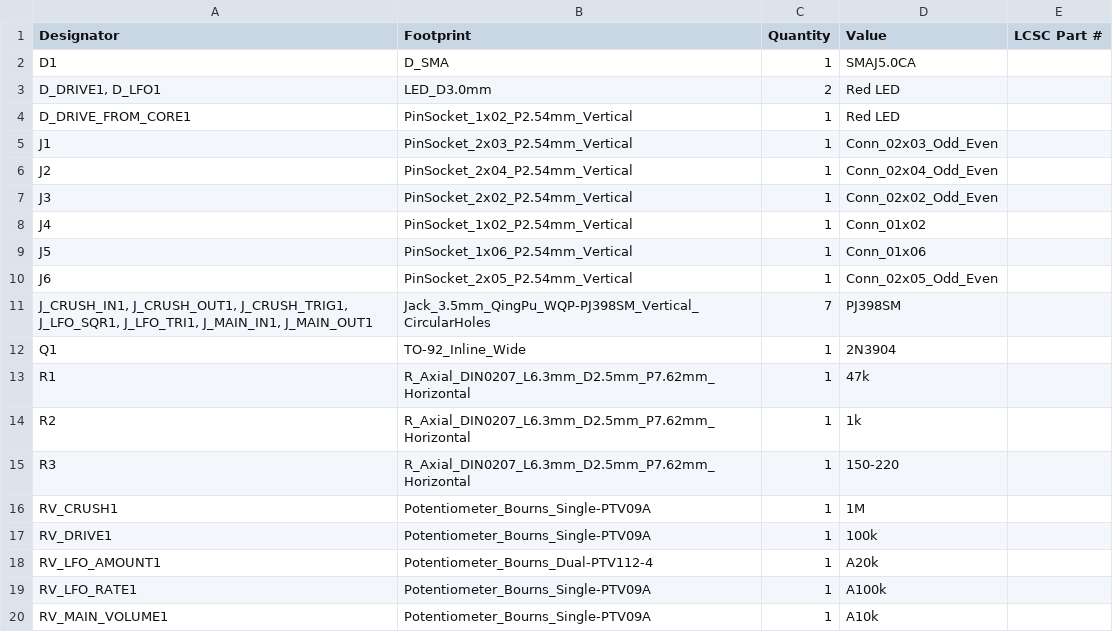
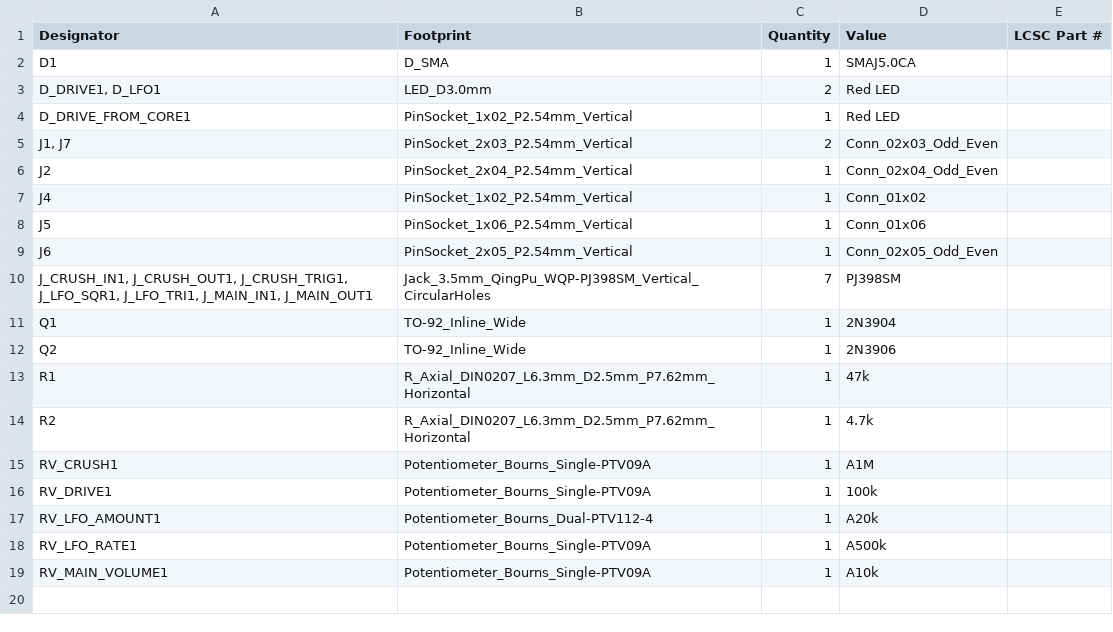
Before and after one commit to shmoergh/moduleur, a CSV file: modules/06-utils-output/electronics/ui/production/bom.csv, drawn as a sheet.

Commit message:
Utils JLCPCB verified for v1.0

```diff
--- a/modules/06-utils-output/electronics/ui/production/bom.csv
+++ b/modules/06-utils-output/electronics/ui/production/bom.csv
@@ -4,5 +4,4 @@ D1,D_SMA,1,SMAJ5.0CA,
 D_DRIVE_FROM_CORE1,PinSocket_1x02_P2.54mm_Vertical,1,Red LED,
-J1,PinSocket_2x03_P2.54mm_Vertical,1,Conn_02x03_Odd_Even,
+"J1, J7",PinSocket_2x03_P2.54mm_Vertical,2,Conn_02x03_Odd_Even,
 J2,PinSocket_2x04_P2.54mm_Vertical,1,Conn_02x04_Odd_Even,
-J3,PinSocket_2x02_P2.54mm_Vertical,1,Conn_02x02_Odd_Even,
 J4,PinSocket_1x02_P2.54mm_Vertical,1,Conn_01x02,
@@ -12,9 +11,9 @@ J6,PinSocket_2x05_P2.54mm_Vertical,1,Conn_02x05_Odd_Even,
 Q1,TO-92_Inline_Wide,1,2N3904,
+Q2,TO-92_Inline_Wide,1,2N3906,
 R1,R_Axial_DIN0207_L6.3mm_D2.5mm_P7.62mm_Horizontal,1,47k,
-R2,R_Axial_DIN0207_L6.3mm_D2.5mm_P7.62mm_Horizontal,1,1k,
-R3,R_Axial_DIN0207_L6.3mm_D2.5mm_P7.62mm_Horizontal,1,150-220,
-RV_CRUSH1,Potentiometer_Bourns_Single-PTV09A,1,1M,
+R2,R_Axial_DIN0207_L6.3mm_D2.5mm_P7.62mm_Horizontal,1,4.7k,
+RV_CRUSH1,Potentiometer_Bourns_Single-PTV09A,1,A1M,
 RV_DRIVE1,Potentiometer_Bourns_Single-PTV09A,1,100k,
 RV_LFO_AMOUNT1,Potentiometer_Bourns_Dual-PTV112-4,1,A20k,
-RV_LFO_RATE1,Potentiometer_Bourns_Single-PTV09A,1,A100k,
+RV_LFO_RATE1,Potentiometer_Bourns_Single-PTV09A,1,A500k,
 RV_MAIN_VOLUME1,Potentiometer_Bourns_Single-PTV09A,1,A10k,
```
Also changed, not shown: modules/06-utils-output/electronics/core/production/bom.csv, modules/06-utils-output/electronics/core/production/designators.csv, 17 other files.
